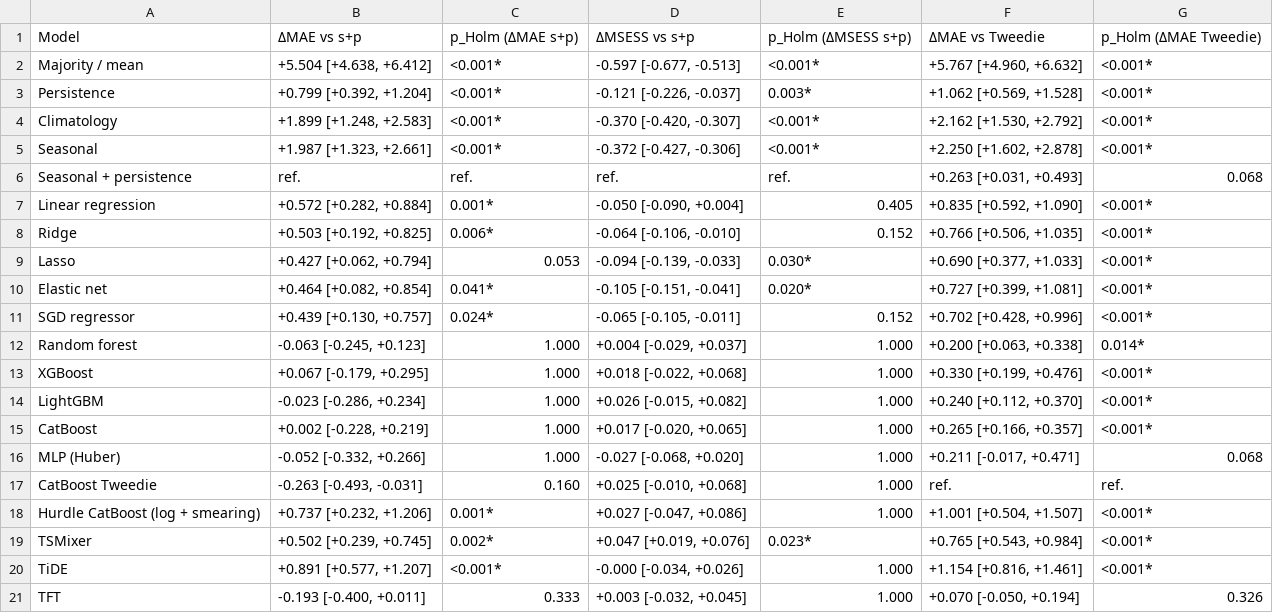
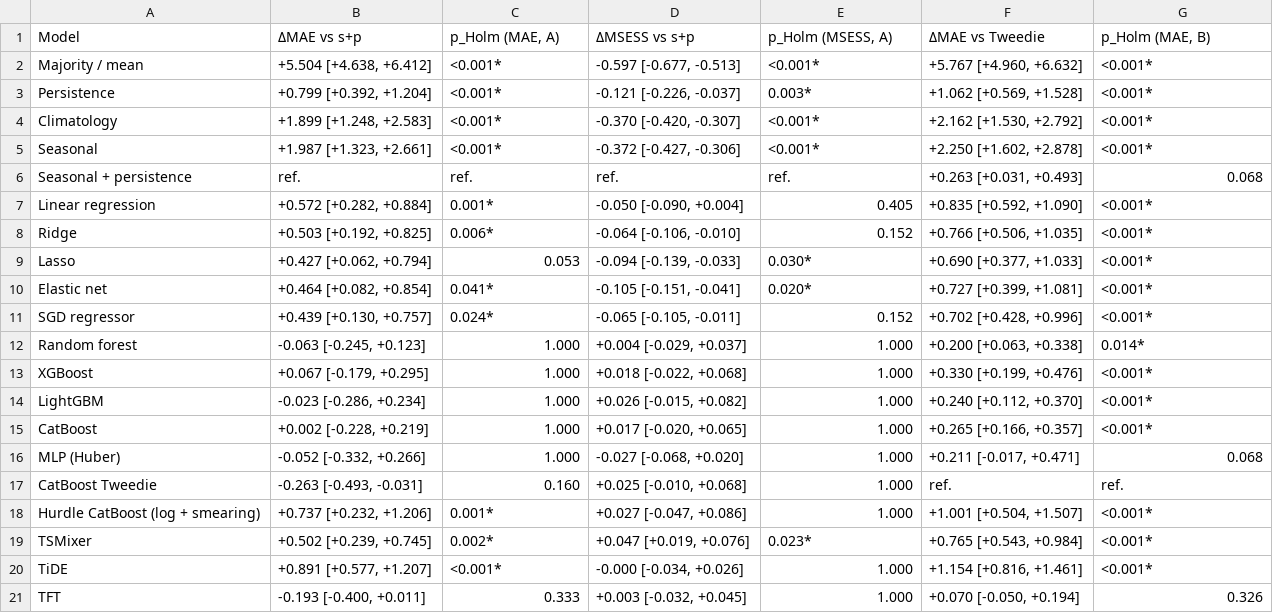
Before and after one commit to mhkamil/sylhet-rainfall-forecasting, a CSV file: reports/tables/09_paper_table4.csv, drawn as a sheet.

```diff
--- a/reports/tables/09_paper_table4.csv
+++ b/reports/tables/09_paper_table4.csv
@@ -1,2 +1,2 @@
-Model,ΔMAE vs s+p,p_Holm (ΔMAE s+p),ΔMSESS vs s+p,p_Holm (ΔMSESS s+p),ΔMAE vs Tweedie,p_Holm (ΔMAE Tweedie)
+Model,ΔMAE vs s+p,"p_Holm (MAE, A)",ΔMSESS vs s+p,"p_Holm (MSESS, A)",ΔMAE vs Tweedie,"p_Holm (MAE, B)"
 Majority / mean,"+5.504 [+4.638, +6.412]",<0.001*,"-0.597 [-0.677, -0.513]",<0.001*,"+5.767 [+4.960, +6.632]",<0.001*
```
Also changed, not shown: reports/tables/09_number_crosscheck.csv, reports/tables/09_paper_table1.csv, 16 other files.
